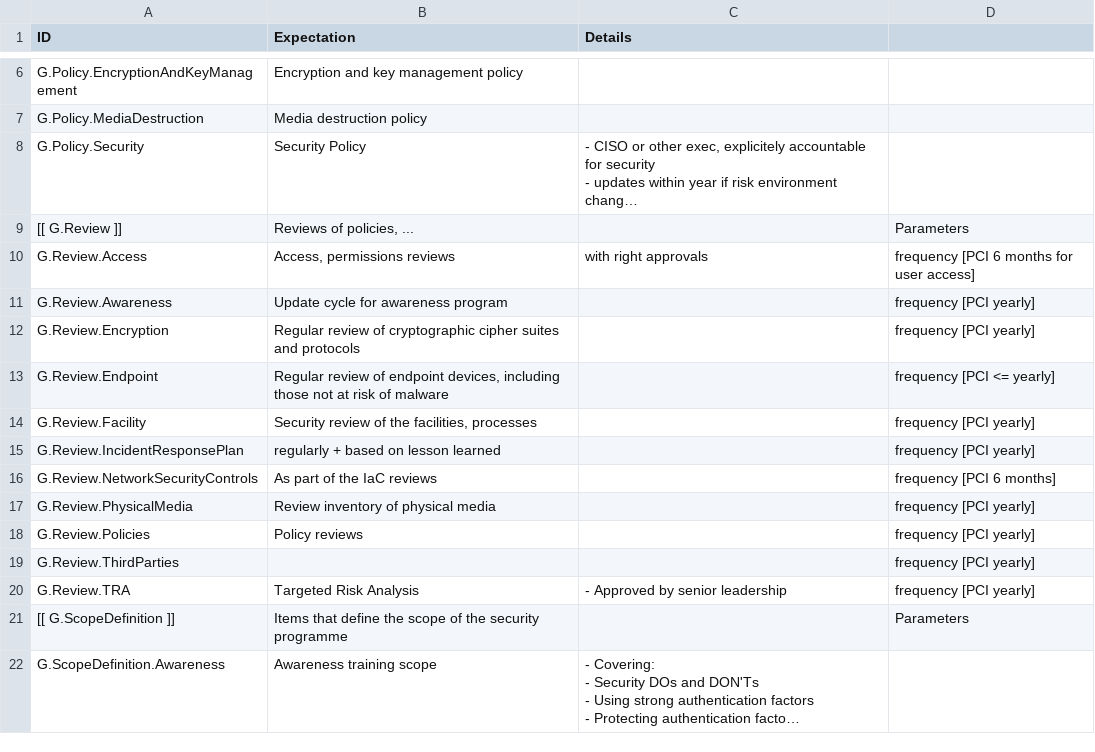
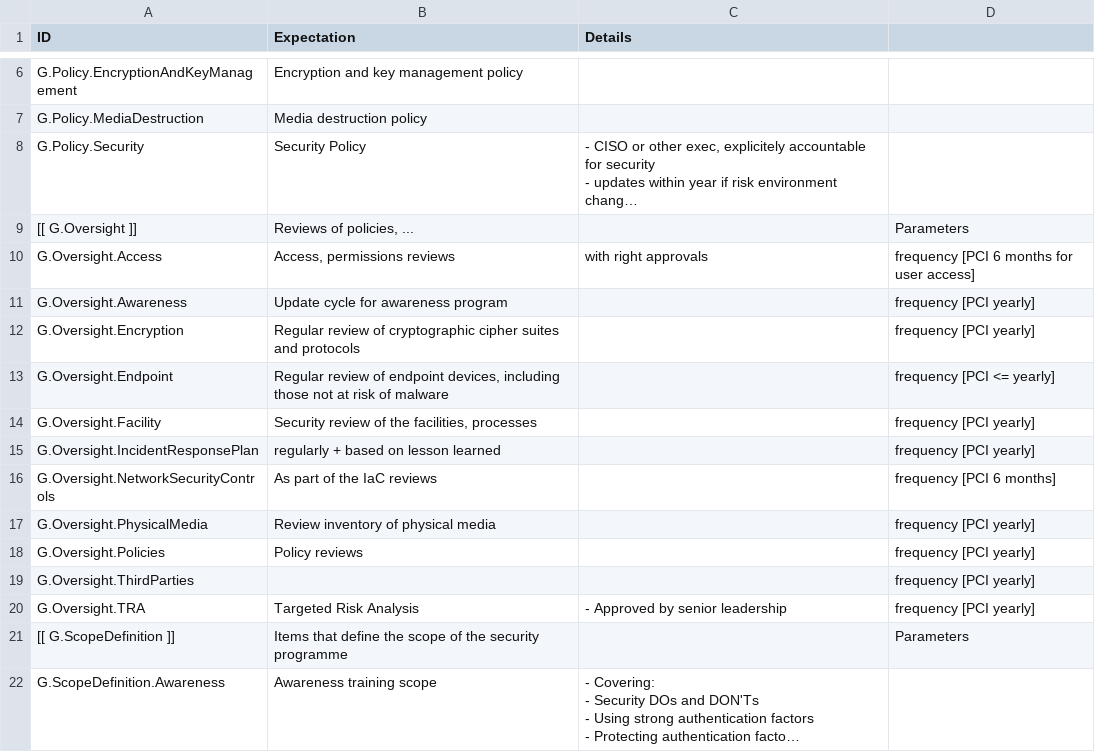
Before and after one commit to trigosec/secure-product-model, a CSV file: data/Control Framework - Governance.csv, drawn as a sheet; only a part is shown, gaps mark what is left out; long unchanged cells end in …; the diff names each change by its address in the sheet, - before the commit and + after, or states it on an @@ line.

Commit message:
renaming governance category review to oversight

```diff
--- a/data/Control Framework - Governance.csv
+++ b/data/Control Framework - Governance.csv
-A9 (ID): [[ G.Review ]]
+A9 (ID): [[ G.Oversight ]]
-A10 (ID): G.Review.Access
+A10 (ID): G.Oversight.Access
-A11 (ID): G.Review.Awareness
+A11 (ID): G.Oversight.Awareness
-A12 (ID): G.Review.Encryption
+A12 (ID): G.Oversight.Encryption
-A13 (ID): G.Review.Endpoint
+A13 (ID): G.Oversight.Endpoint
-A14 (ID): G.Review.Facility
+A14 (ID): G.Oversight.Facility
-A15 (ID): G.Review.IncidentResponsePlan
+A15 (ID): G.Oversight.IncidentResponsePlan
-A16 (ID): G.Review.NetworkSecurityControls
+A16 (ID): G.Oversight.NetworkSecurityControls
-A17 (ID): G.Review.PhysicalMedia
+A17 (ID): G.Oversight.PhysicalMedia
-A18 (ID): G.Review.Policies
+A18 (ID): G.Oversight.Policies
-A19 (ID): G.Review.ThirdParties
+A19 (ID): G.Oversight.ThirdParties
-A20 (ID): G.Review.TRA
+A20 (ID): G.Oversight.TRA
```
Also changed, not shown: 19 other files.
